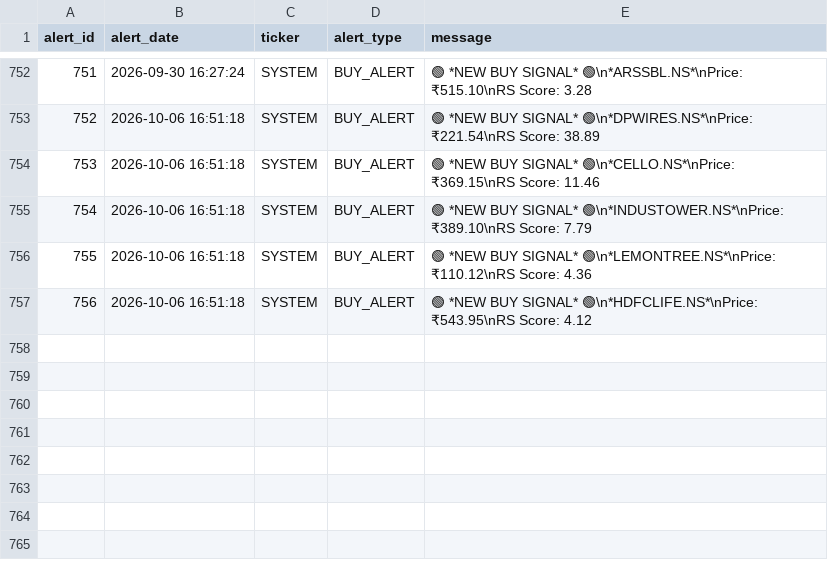
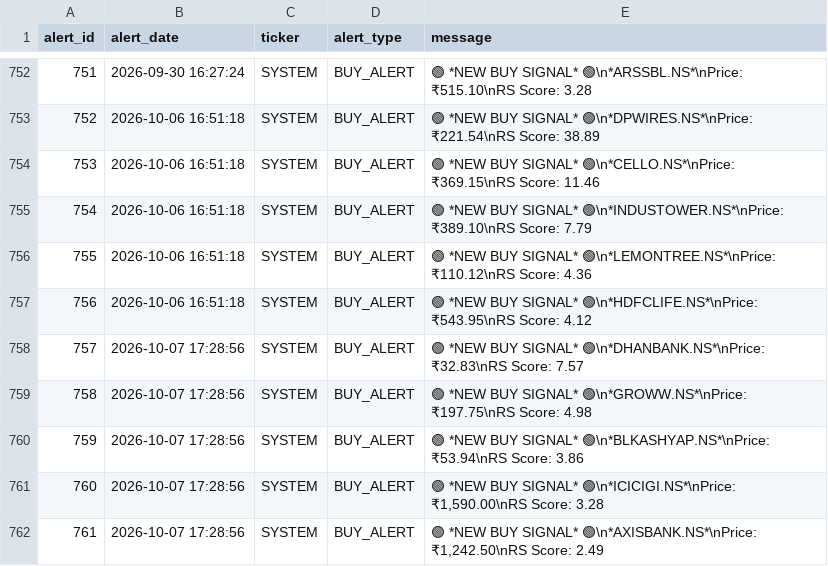
Before and after one commit to adi-git01/nifty-dashboard, a CSV file: data/alerts_log.csv, drawn as a sheet; only a part is shown, gaps mark what is left out; the diff names each change by its address in the sheet, - before the commit and + after, or states it on an @@ line.

```diff
--- a/data/alerts_log.csv
+++ b/data/alerts_log.csv
+row 758: 757 | 2026-10-07 17:28:56 | SYSTEM | BUY_ALERT | 🟢 *NEW BUY SIGNAL* 🟢\n*DHANBANK.NS*\nPrice: ₹32.83\nRS Score: 7.57
+row 759: 758 | 2026-10-07 17:28:56 | SYSTEM | BUY_ALERT | 🟢 *NEW BUY SIGNAL* 🟢\n*GROWW.NS*\nPrice: ₹197.75\nRS Score: 4.98
+row 760: 759 | 2026-10-07 17:28:56 | SYSTEM | BUY_ALERT | 🟢 *NEW BUY SIGNAL* 🟢\n*BLKASHYAP.NS*\nPrice: ₹53.94\nRS Score: 3.86
+row 761: 760 | 2026-10-07 17:28:56 | SYSTEM | BUY_ALERT | 🟢 *NEW BUY SIGNAL* 🟢\n*ICICIGI.NS*\nPrice: ₹1,590.00\nRS Score: 3.28
+row 762: 761 | 2026-10-07 17:28:56 | SYSTEM | BUY_ALERT | 🟢 *NEW BUY SIGNAL* 🟢\n*AXISBANK.NS*\nPrice: ₹1,242.50\nRS Score: 2.49
```
Also changed, not shown: data/earnings_shock_log.csv, data/ias_signal_log.csv, 12 other files.
